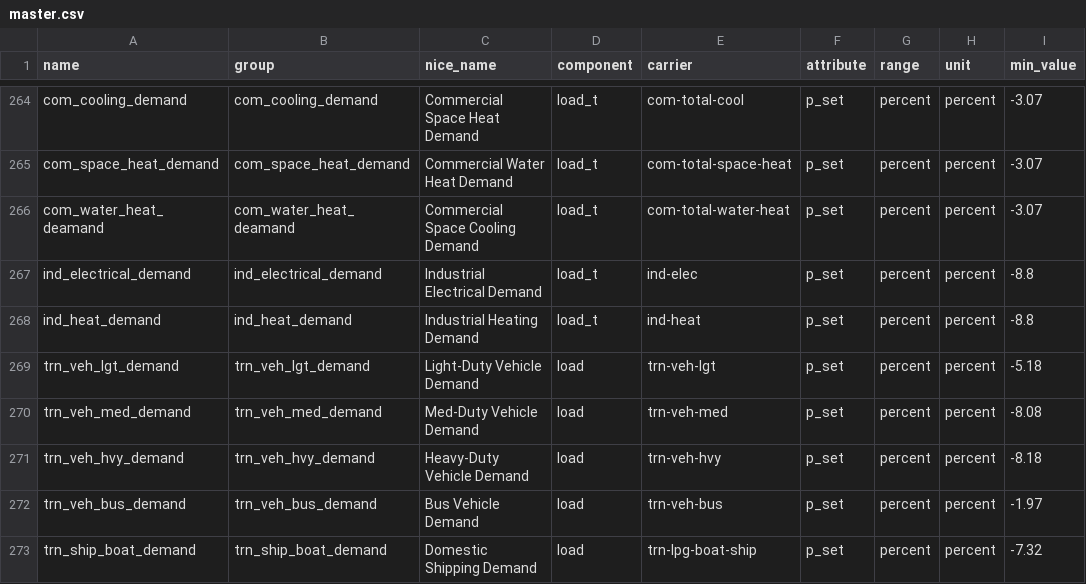
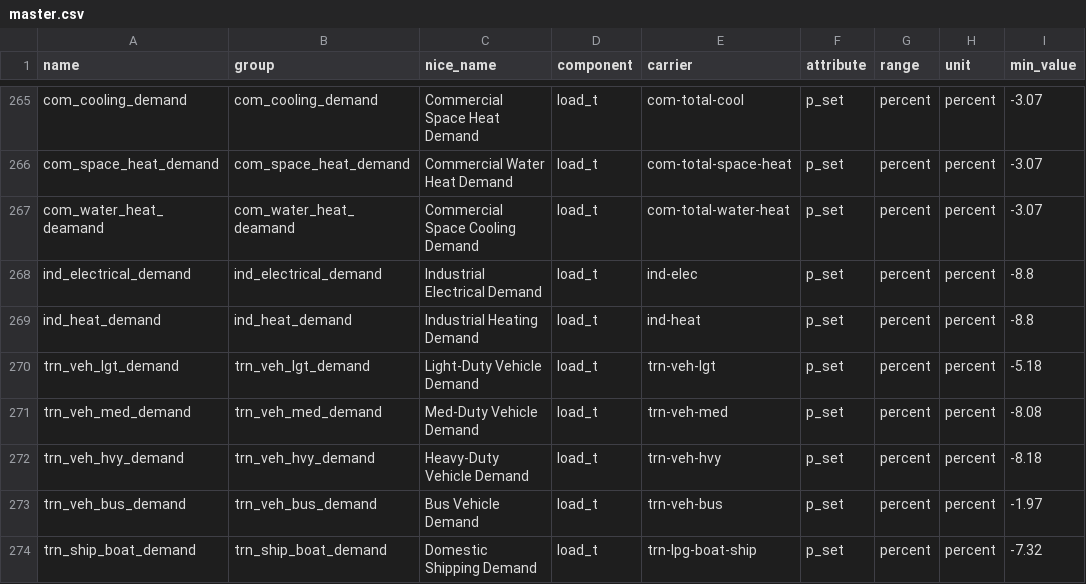
Before and after one commit to DeltaE/pypsa-gsa, a CSV file: config/master.csv, drawn as a sheet; only a part is shown, gaps mark what is left out; addresses are those after the commit; the diff covers the shown part only; the diff names each change by its address in the sheet, - before the commit and + after, or states it on an @@ line.

```diff
--- a/config/master.csv
+++ b/config/master.csv
-D270:D274 (component): load
+D270:D274 (component): load_t
```
Also changed, not shown: 1 added row, 2 removed rows and 37 edited cells elsewhere in this file, config/results.csv, 3 other files.
